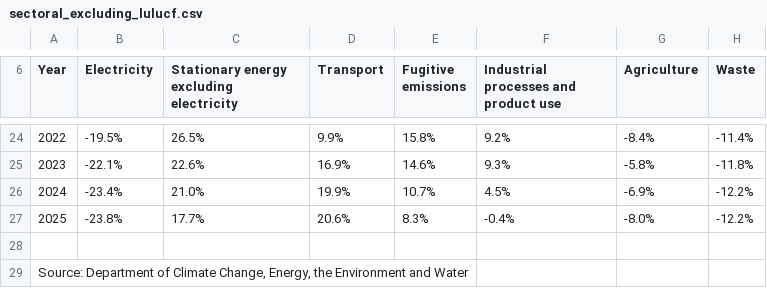
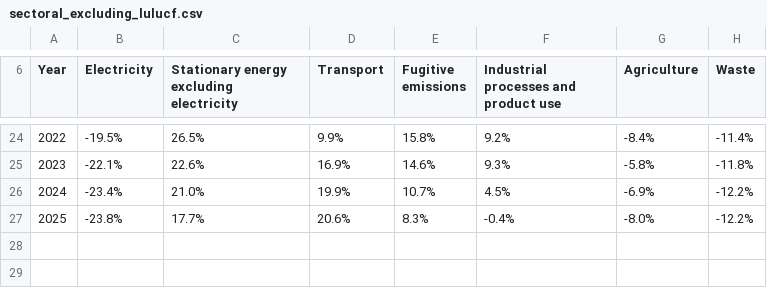
Before and after one commit to KavinTrinh/3179, a CSV file: Data Visualisation 2/data/sectoral_excluding_lulucf.csv, drawn as a sheet; only a part is shown, gaps mark what is left out; the diff names each change by its address in the sheet, - before the commit and + after, or states it on an @@ line.

```diff
--- a/Data Visualisation 2/data/sectoral_excluding_lulucf.csv
+++ b/Data Visualisation 2/data/sectoral_excluding_lulucf.csv
-row 28: (empty)
-row 29: Source: Department of Climate Change, Energy, the Environment and Water
```
Also changed, not shown: Data Visualisation 2/data/Emissions by state and territory.csv, 3 other files.
